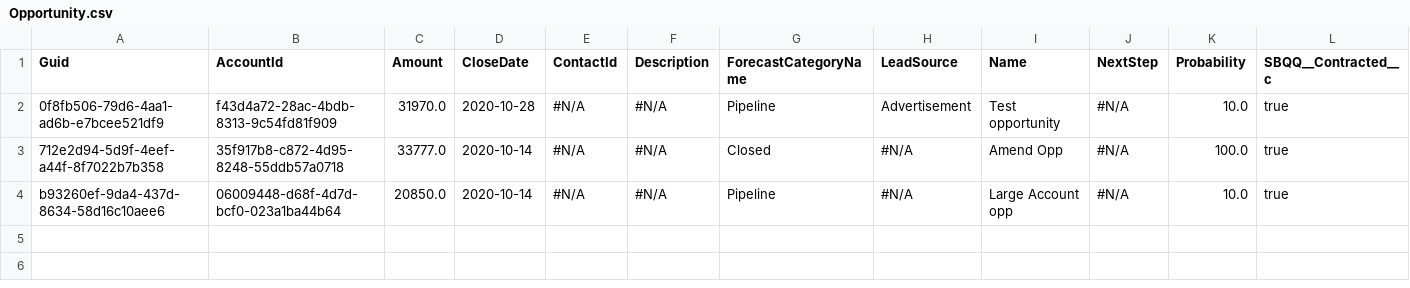
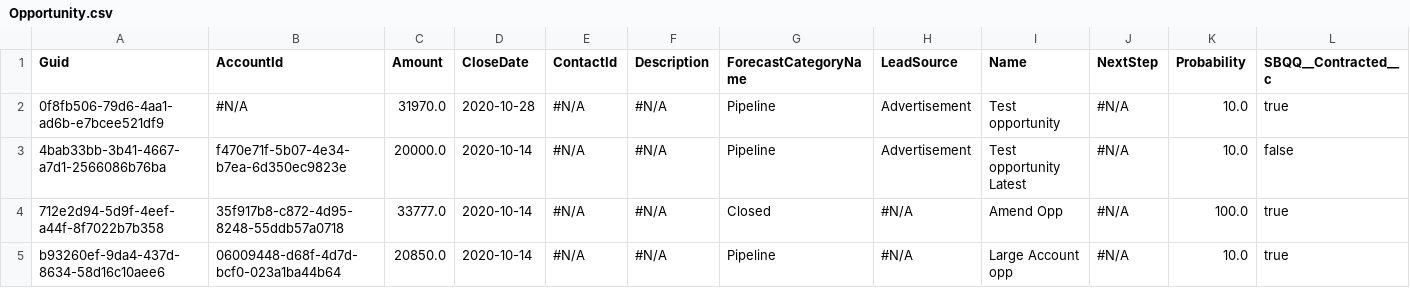
Before and after one commit to prodlytestuser/CPQTest9, a CSV file: Opportunity.csv, drawn as a sheet; only a part is shown; rows hold the shown columns only; the diff names each change by its address in the sheet, - before the commit and + after, or states it on an @@ line.

```diff
--- a/Opportunity.csv
+++ b/Opportunity.csv
-B2 (AccountId): f43d4a72-28ac-4bdb-8313-9c54fd81f909
+B2 (AccountId): #N/A
+row 3: 4bab33bb-3b41-4667-a7d1-2566086b76ba | f470e71f-5b07-4e34-b7ea-6d350ec9823e | 20000.0 | 2020-10-14 | #N/A | #N/A | Pipeline | Advertisement | Test opportunity Latest | #N/A | 10.0 | false
```
Also changed, not shown: Account.csv, Case.csv, 1 other file.
